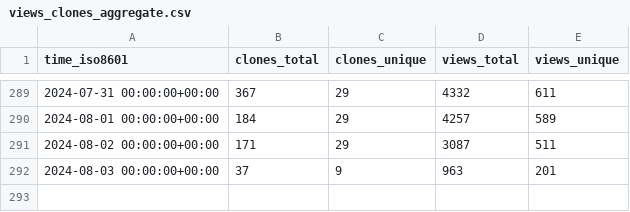
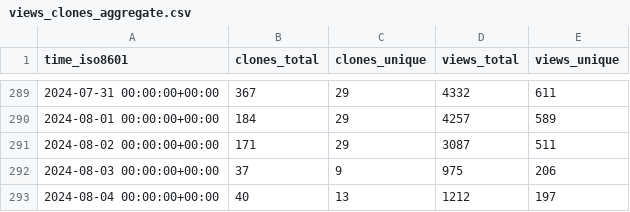
Before and after one commit to sbalandi/openvino_notebooks, a CSV file: openvinotoolkit/openvino_notebooks/ghrs-data/views_clones_aggregate.csv, drawn as a sheet; only a part is shown, gaps mark what is left out.

```diff
--- a/openvinotoolkit/openvino_notebooks/ghrs-data/views_clones_aggregate.csv
+++ b/openvinotoolkit/openvino_notebooks/ghrs-data/views_clones_aggregate.csv
@@ -291,2 +291,3 @@ time_iso8601,clones_total,clones_unique,views_total,views_unique
 2024-08-02 00:00:00+00:00,171,29,3087,511
-2024-08-03 00:00:00+00:00,37,9,963,201
+2024-08-03 00:00:00+00:00,37,9,975,206
+2024-08-04 00:00:00+00:00,40,13,1212,197
```
Also changed, not shown: 1 other file.
